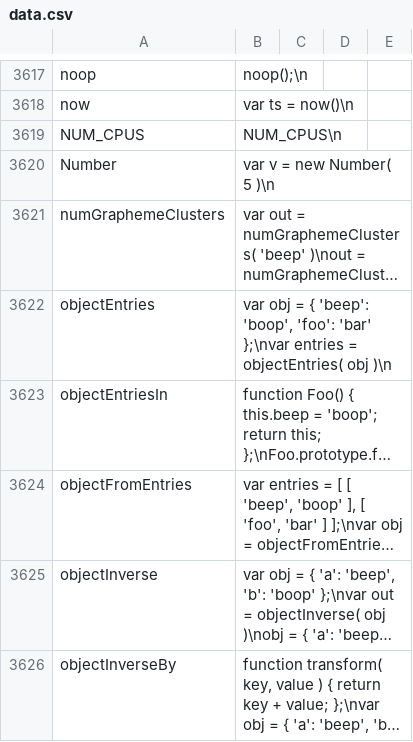
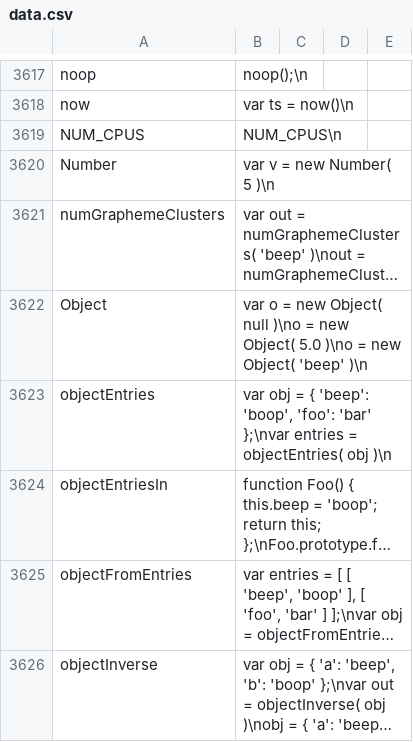
Before and after one commit to stdlib-js/repl-code-blocks, a CSV file: data/data.csv, drawn as a sheet; only a part is shown, gaps mark what is left out; the shorter side is filled out with more unchanged rows; long unchanged cells end in …; the diff names each change by its address in the sheet, - before the commit and + after, or states it on an @@ line.

```diff
--- a/data/data.csv
+++ b/data/data.csv
+row 3622: Object | var o = new Object( null )\no = new Object( 5.0 )\no = new Object( 'beep' )\n
```
Also changed, not shown: 1 other file.
